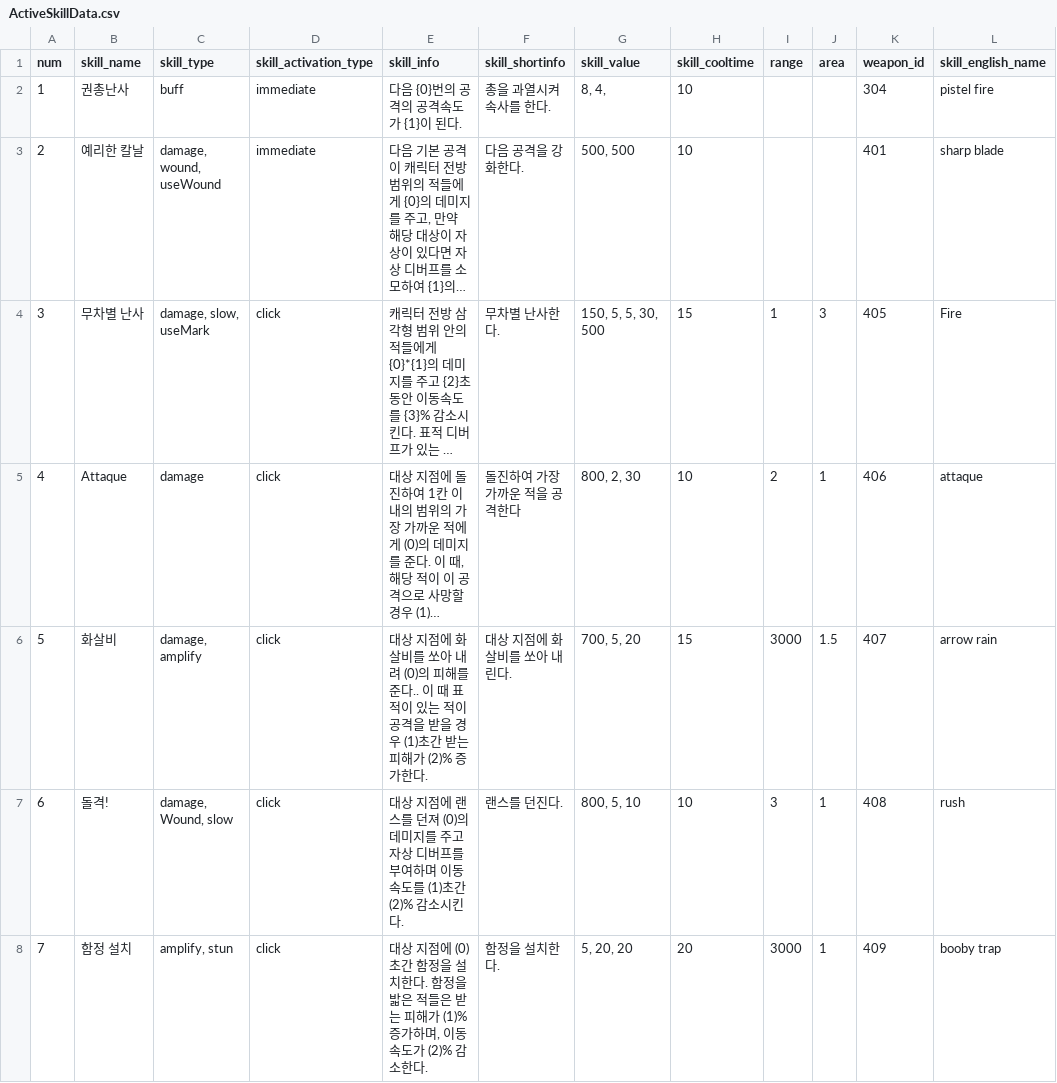
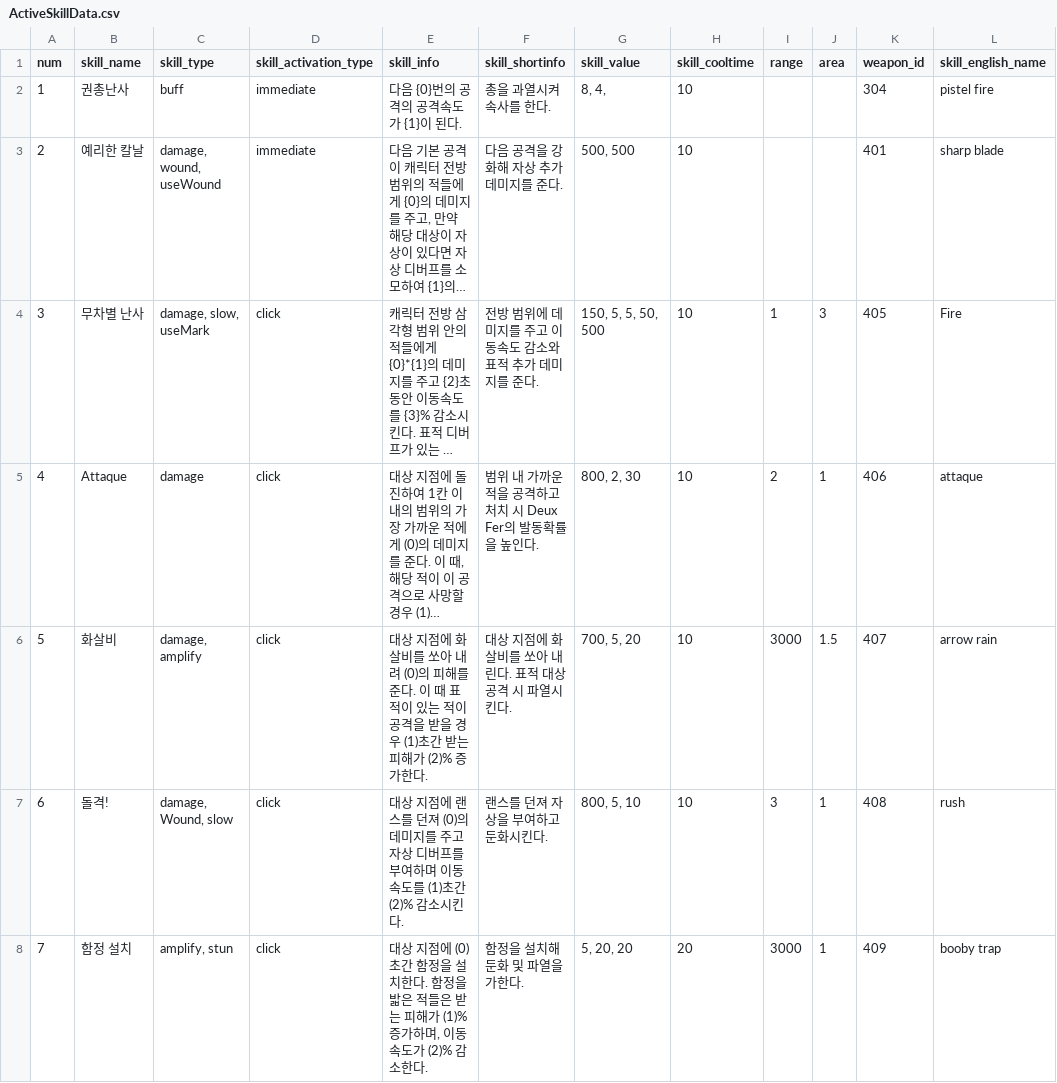
Before and after one commit to Famec7/WRD, a CSV file: Assets/Resources/DataTable/Skill/ActiveSkillData.csv, drawn as a sheet; only a part is shown; long unchanged cells end in …; the diff covers the shown part only; the diff names each change by its address in the sheet, - before the commit and + after, or states it on an @@ line.

```diff
--- a/Assets/Resources/DataTable/Skill/ActiveSkillData.csv
+++ b/Assets/Resources/DataTable/Skill/ActiveSkillData.csv
-F3 (skill_shortinfo): 다음 공격을 강화한다.
+F3 (skill_shortinfo): 다음 공격을 강화해 자상 추가 데미지를 준다.
-F4 (skill_shortinfo): 무차별 난사한다.
+F4 (skill_shortinfo): 전방 범위에 데미지를 주고 이동속도 감소와 표적 추가 데미지를 준다.
-G4 (skill_value): 150, 5, 5, 30, 500
+G4 (skill_value): 150, 5, 5, 50, 500
-H4 (skill_cooltime): 15
+H4 (skill_cooltime): 10
-F5 (skill_shortinfo): 돌진하여 가장 가까운 적을 공격한다
+F5 (skill_shortinfo): 범위 내 가까운 적을 공격하고 처치 시 Deux Fer의 발동확률을 높인다.
-E6 (skill_info): …를 준다.. 이 때…
+E6 (skill_info): …를 준다. 이 때…
-F6 (skill_shortinfo): 대상 지점에 화살비를 쏘아 내린다.
+F6 (skill_shortinfo): 대상 지점에 화살비를 쏘아 내린다. 표적 대상 공격 시 파열시킨다.
-H6 (skill_cooltime): 15
+H6 (skill_cooltime): 10
-F7 (skill_shortinfo): 랜스를 던진다.
+F7 (skill_shortinfo): 랜스를 던져 자상을 부여하고 둔화시킨다.
-F8 (skill_shortinfo): 함정을 설치한다.
+F8 (skill_shortinfo): 함정을 설치해 둔화 및 파열을 가한다.
```
Also changed, not shown: 28 edited cells elsewhere in this file, Assets/Resources/DataTable/Skill/PassiveSkillData.csv, Assets/Resources/DataTable/Skill/SkillInfo.csv.
